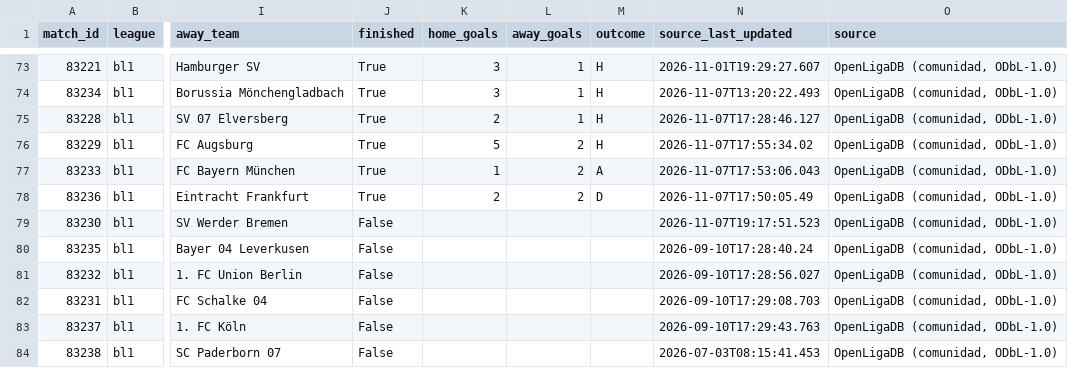
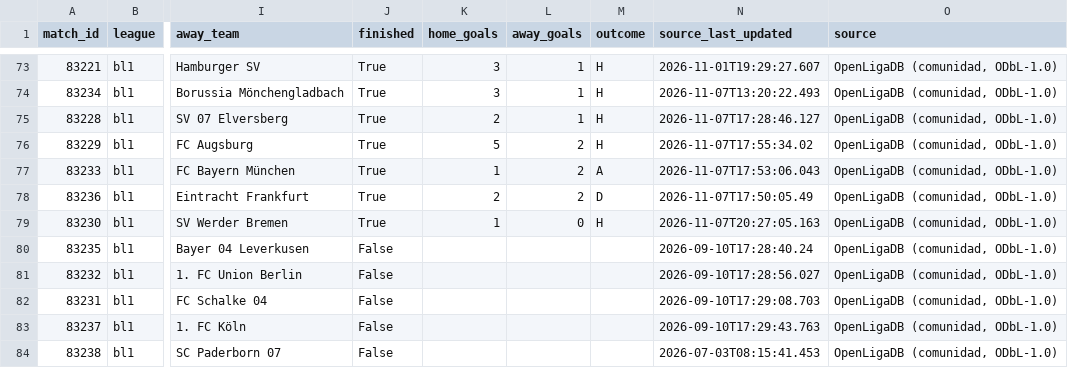
Before and after one commit to Nicricht/Machine-Betano, a CSV file: datasets/actualizados/bl1_2026_partidos.csv, drawn as a sheet; only a part is shown, gaps mark what is left out; the diff names each change by its address in the sheet, - before the commit and + after, or states it on an @@ line.

```diff
--- a/datasets/actualizados/bl1_2026_partidos.csv
+++ b/datasets/actualizados/bl1_2026_partidos.csv
-J79 (finished): False
+J79 (finished): True
-K79 (home_goals): (empty)
+K79 (home_goals): 1
-L79 (away_goals): (empty)
+L79 (away_goals): 0
-M79 (outcome): (empty)
+M79 (outcome): H
-N79 (source_last_updated): 2026-11-07T19:17:51.523
+N79 (source_last_updated): 2026-11-07T20:27:05.163
```
Also changed, not shown: datasets/actualizados/bl1_2026_features_prepartido.csv, datasets/actualizados/la1_2026_features_prepartido.csv, 1 other file.
